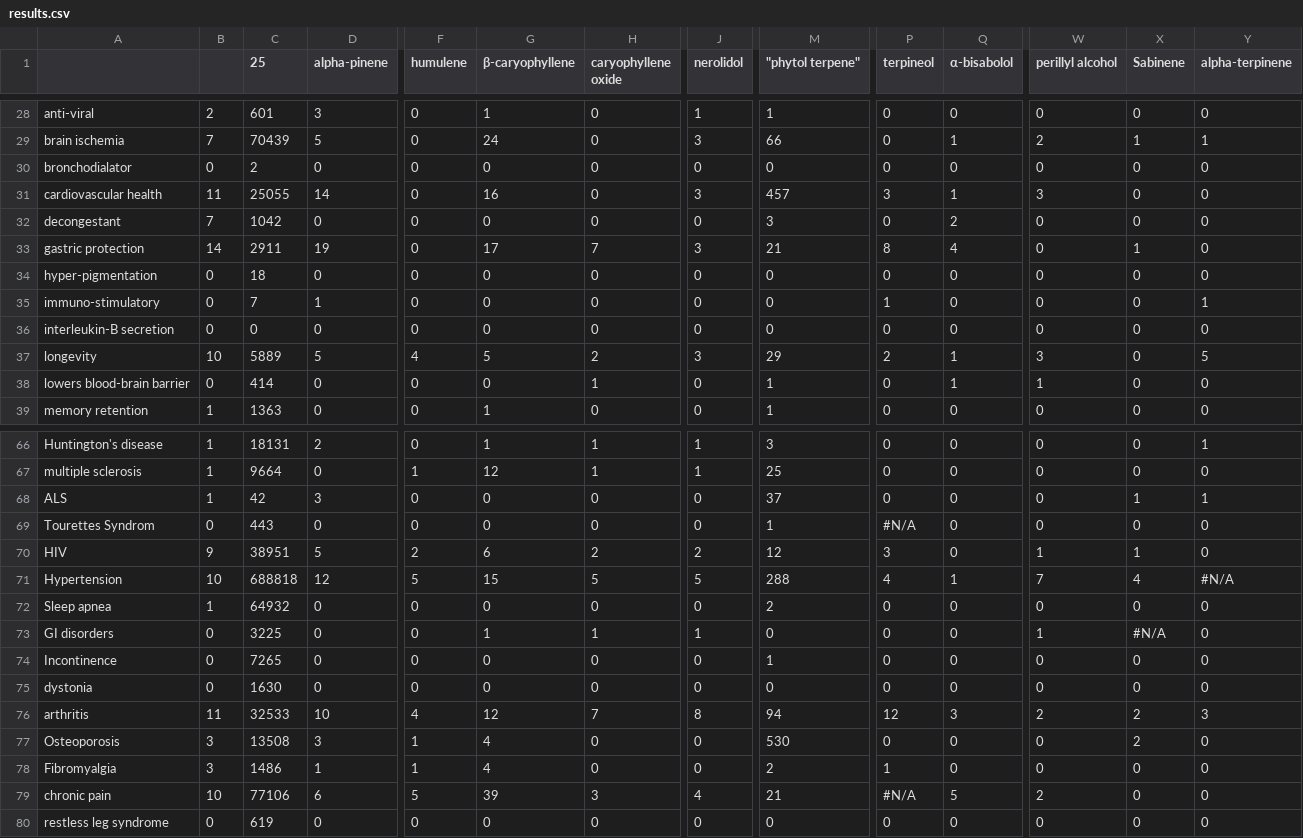
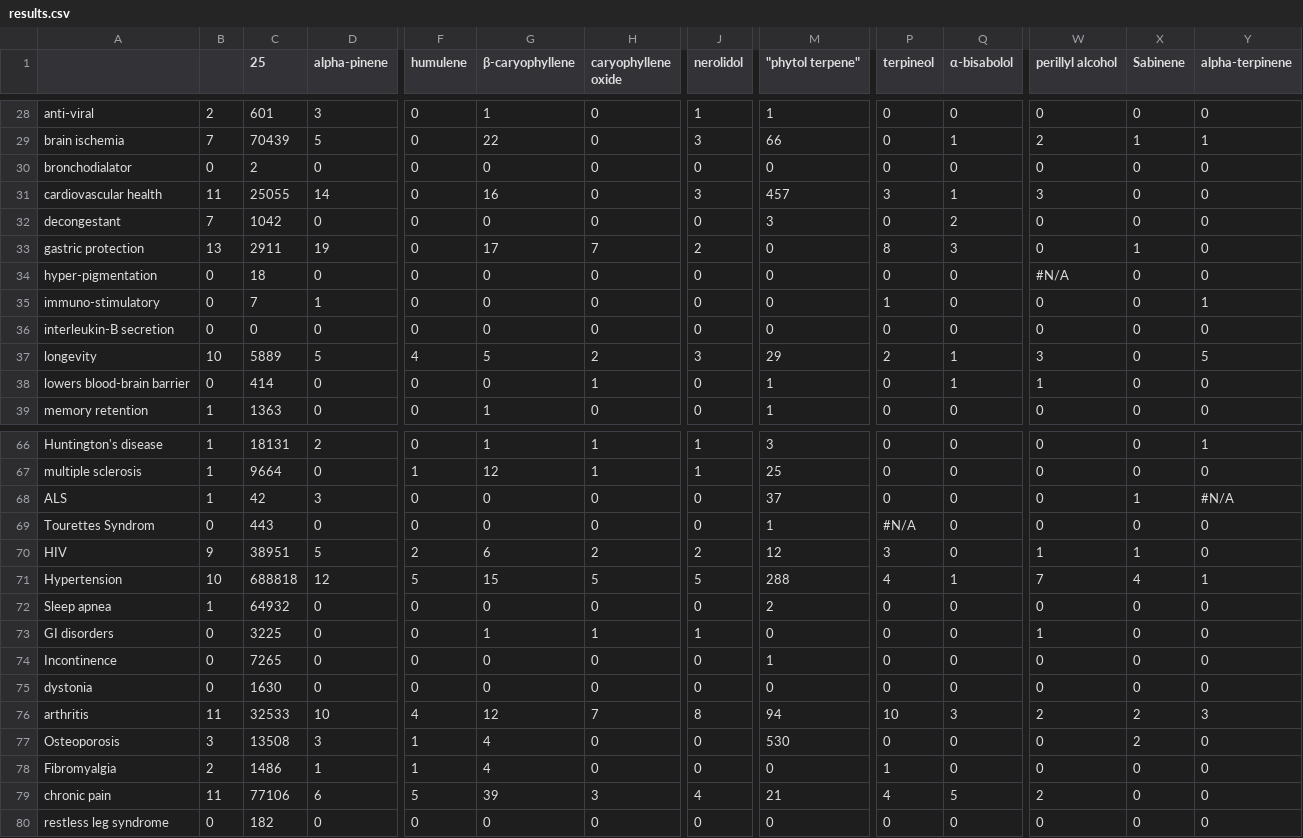
Before and after one commit to Terpedia/terpmed, a CSV file: data/results.csv, drawn as a sheet; only a part is shown, gaps mark what is left out; the diff covers the shown part only; the diff names each change by its address in the sheet, - before the commit and + after, or states it on an @@ line.

```diff
--- a/data/results.csv
+++ b/data/results.csv
-G29 (β-caryophyllene): 24
+G29 (β-caryophyllene): 22
-B33: 14
+B33: 13
-J33 (nerolidol): 3
+J33 (nerolidol): 2
-M33 ("phytol terpene"): 21
+M33 ("phytol terpene"): 0
-Q33 (α-bisabolol): 4
+Q33 (α-bisabolol): 3
-W34 (perillyl alcohol): 0
+W34 (perillyl alcohol): #N/A
-Y68 (alpha-terpinene): 1
+Y68 (alpha-terpinene): #N/A
-Y71 (alpha-terpinene): #N/A
+Y71 (alpha-terpinene): 1
-X73 (Sabinene): #N/A
+X73 (Sabinene): 0
-P76 (terpineol): 12
+P76 (terpineol): 10
-B78: 3
+B78: 2
-M78 ("phytol terpene"): 2
+M78 ("phytol terpene"): 0
-B79: 10
+B79: 11
-P79 (terpineol): #N/A
+P79 (terpineol): 4
-C80 (25): 619
+C80 (25): 182
```
Also changed, not shown: 45 edited cells elsewhere in this file, public/results.csv, 2 other files.
